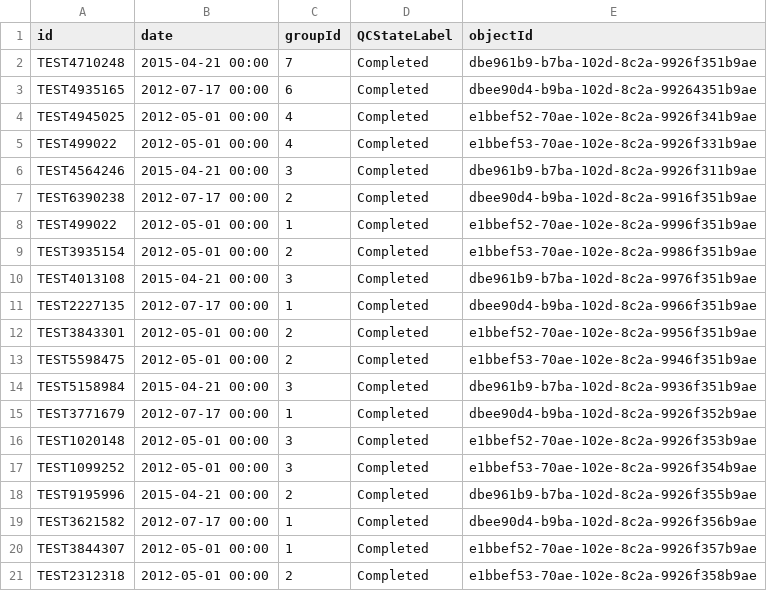
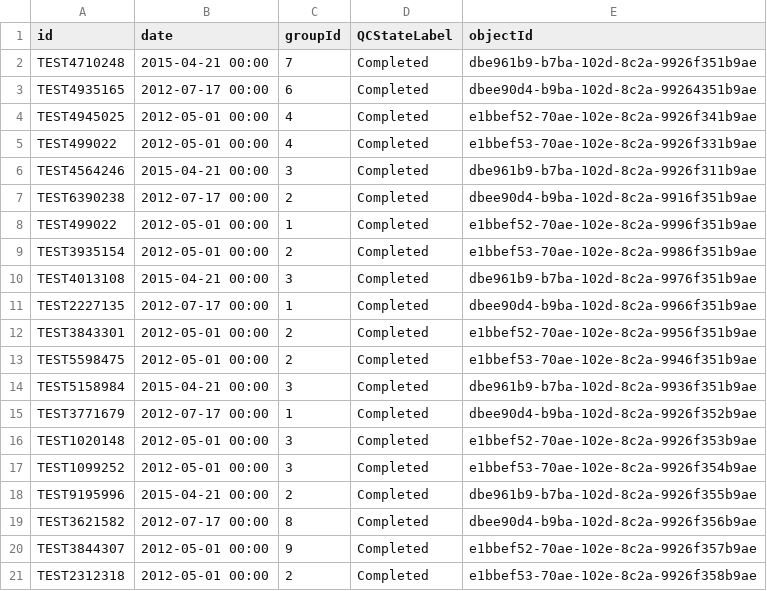
Before and after one commit to LabKey/snprcEHRModules, a TSV file: snprc_ehr/resources/referenceStudy/datasets/dataset5031.tsv, drawn as a sheet.

Commit message:
SNPRC : Fix for Baboon test failure

```diff
--- a/snprc_ehr/resources/referenceStudy/datasets/dataset5031.tsv
+++ b/snprc_ehr/resources/referenceStudy/datasets/dataset5031.tsv
@@ -18,4 +18,4 @@
 "TEST9195996"	"2015-04-21 00:00"	"2"	"Completed"	"dbe961b9-b7ba-102d-8c2a-9926f355b9ae"
-"TEST3621582"	"2012-07-17 00:00"	"1"	"Completed"	"dbee90d4-b9ba-102d-8c2a-9926f356b9ae"
-"TEST3844307"	"2012-05-01 00:00"	"1"	"Completed"	"e1bbef52-70ae-102e-8c2a-9926f357b9ae"
+"TEST3621582"	"2012-07-17 00:00"	"8"	"Completed"	"dbee90d4-b9ba-102d-8c2a-9926f356b9ae"
+"TEST3844307"	"2012-05-01 00:00"	"9"	"Completed"	"e1bbef52-70ae-102e-8c2a-9926f357b9ae"
 "TEST2312318"	"2012-05-01 00:00"	"2"	"Completed"	"e1bbef53-70ae-102e-8c2a-9926f358b9ae"
```
Also changed, not shown: 2 other files.
